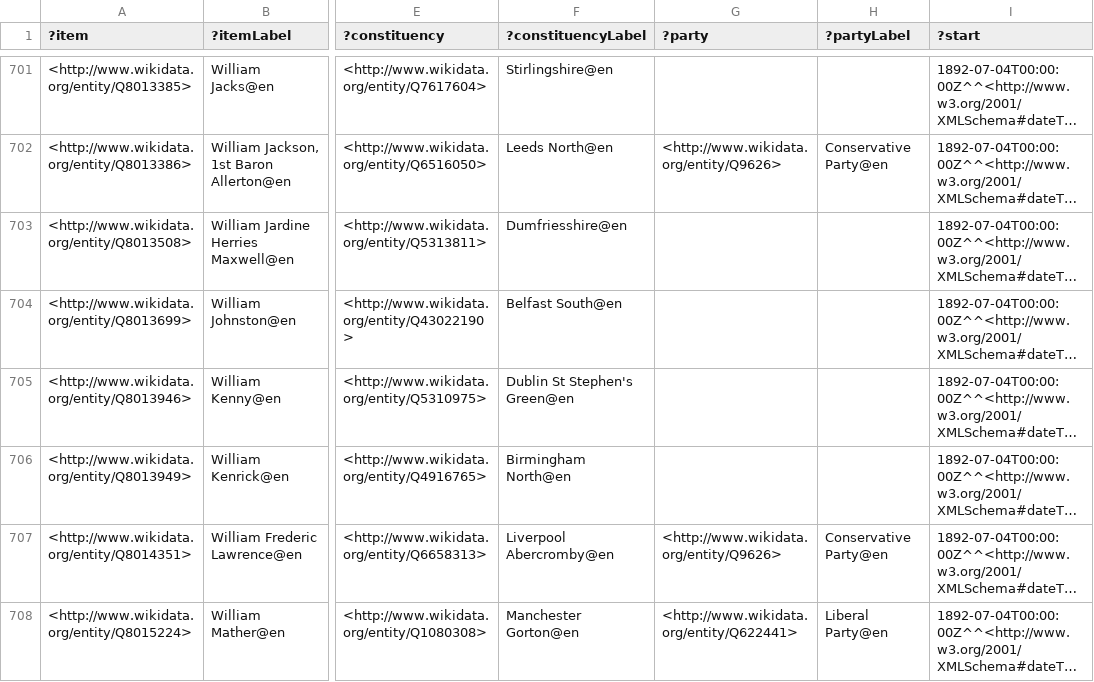
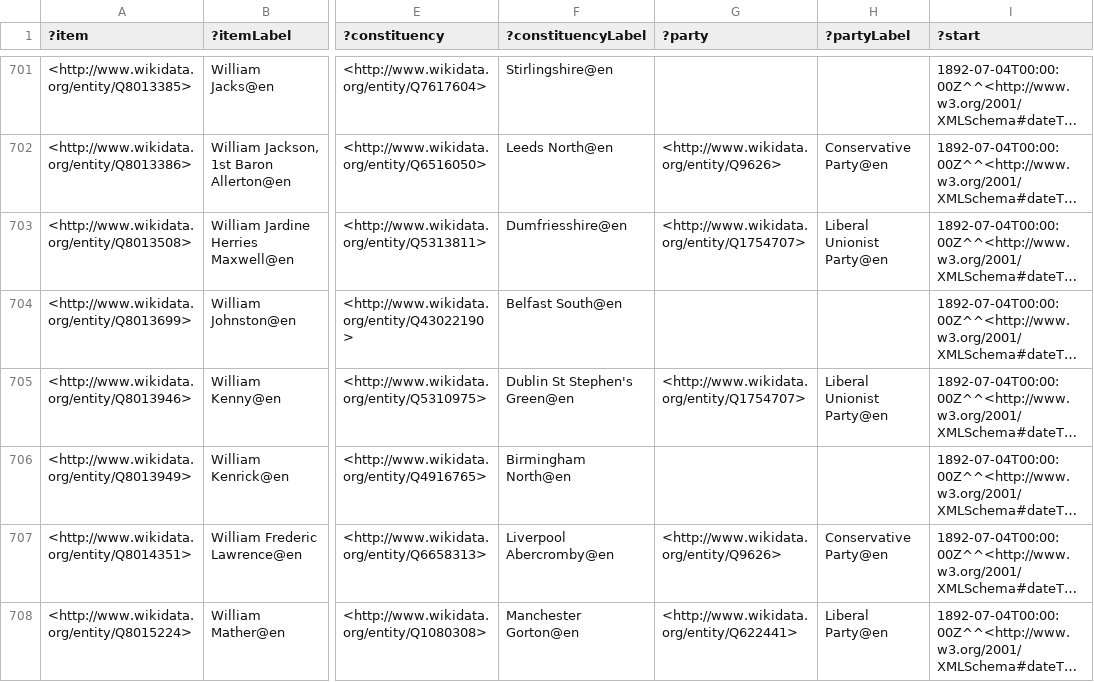
Before and after one commit to generalist/parliament, a TSV file: Q41582572.tsv, drawn as a sheet; only a part is shown, gaps mark what is left out; long unchanged cells end in …; the diff covers the shown part only; the diff names each change by its address in the sheet, - before the commit and + after, or states it on an @@ line.

```diff
--- a/Q41582572.tsv
+++ b/Q41582572.tsv
-G703 (?party): (empty)
+G703 (?party): <http://www.wikidata.org/entity/Q1754707>
-H703 (?partyLabel): (empty)
+H703 (?partyLabel): Liberal Unionist Party@en
-G705 (?party): (empty)
+G705 (?party): <http://www.wikidata.org/entity/Q1754707>
-H705 (?partyLabel): (empty)
+H705 (?partyLabel): Liberal Unionist Party@en
```
Also changed, not shown: 34 edited cells elsewhere in this file, Q41582573.tsv, Q41582575.tsv, 22 other files.
